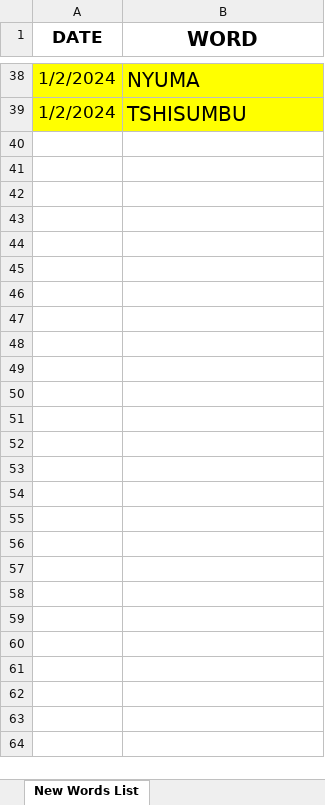
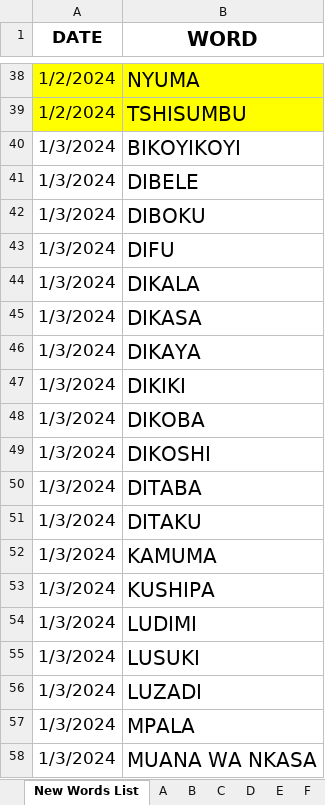
Before and after one commit to supertshim/Tshiluba, an Excel workbook: alphabetindex/Alphabet Index.xlsx, sheet New Words List, drawn as a sheet; only a part is shown, gaps mark what is left out; values as stored, in another font and other column widths than the file's, no borders; the diff covers the shown part only; the diff names each change by its address in the sheet, - before the commit and + after, or states it on an @@ line.

```diff
--- a/alphabetindex/Alphabet Index.xlsx (sheet New Words List)
+++ b/alphabetindex/Alphabet Index.xlsx (sheet New Words List)
+sheet tab: A
+sheet tab: B
+sheet tab: C
+sheet tab: D
+sheet tab: E
+sheet tab: F
@@ row 40 unhidden: 1/3/2024 | BIKOYIKOYI @@
@@ row 41 unhidden: 1/3/2024 | DIBELE @@
@@ row 42 unhidden: 1/3/2024 | DIBOKU @@
@@ row 43 unhidden: 1/3/2024 | DIFU @@
@@ row 44 unhidden: 1/3/2024 | DIKALA @@
@@ row 45 unhidden: 1/3/2024 | DIKASA @@
@@ row 46 unhidden: 1/3/2024 | DIKAYA @@
@@ row 47 unhidden: 1/3/2024 | DIKIKI @@
@@ row 48 unhidden: 1/3/2024 | DIKOBA @@
@@ row 49 unhidden: 1/3/2024 | DIKOSHI @@
@@ row 50 unhidden: 1/3/2024 | DITABA @@
@@ row 51 unhidden: 1/3/2024 | DITAKU @@
@@ row 52 unhidden: 1/3/2024 | KAMUMA @@
@@ row 53 unhidden: 1/3/2024 | KUSHIPA @@
@@ row 54 unhidden: 1/3/2024 | LUDIMI @@
@@ row 55 unhidden: 1/3/2024 | LUSUKI @@
@@ row 56 unhidden: 1/3/2024 | LUZADI @@
@@ row 57 unhidden: 1/3/2024 | MPALA @@
@@ row 58 unhidden: 1/3/2024 | MUANA WA NKASA @@
```
Also changed, not shown: 12 added rows, 3 moved rows, 34 hidden or unhidden rows, 2 edited cells and cell formats elsewhere in this sheet, sheet Word Index Pagination List, other sheet tabs, hidden cells, 2 other files.
